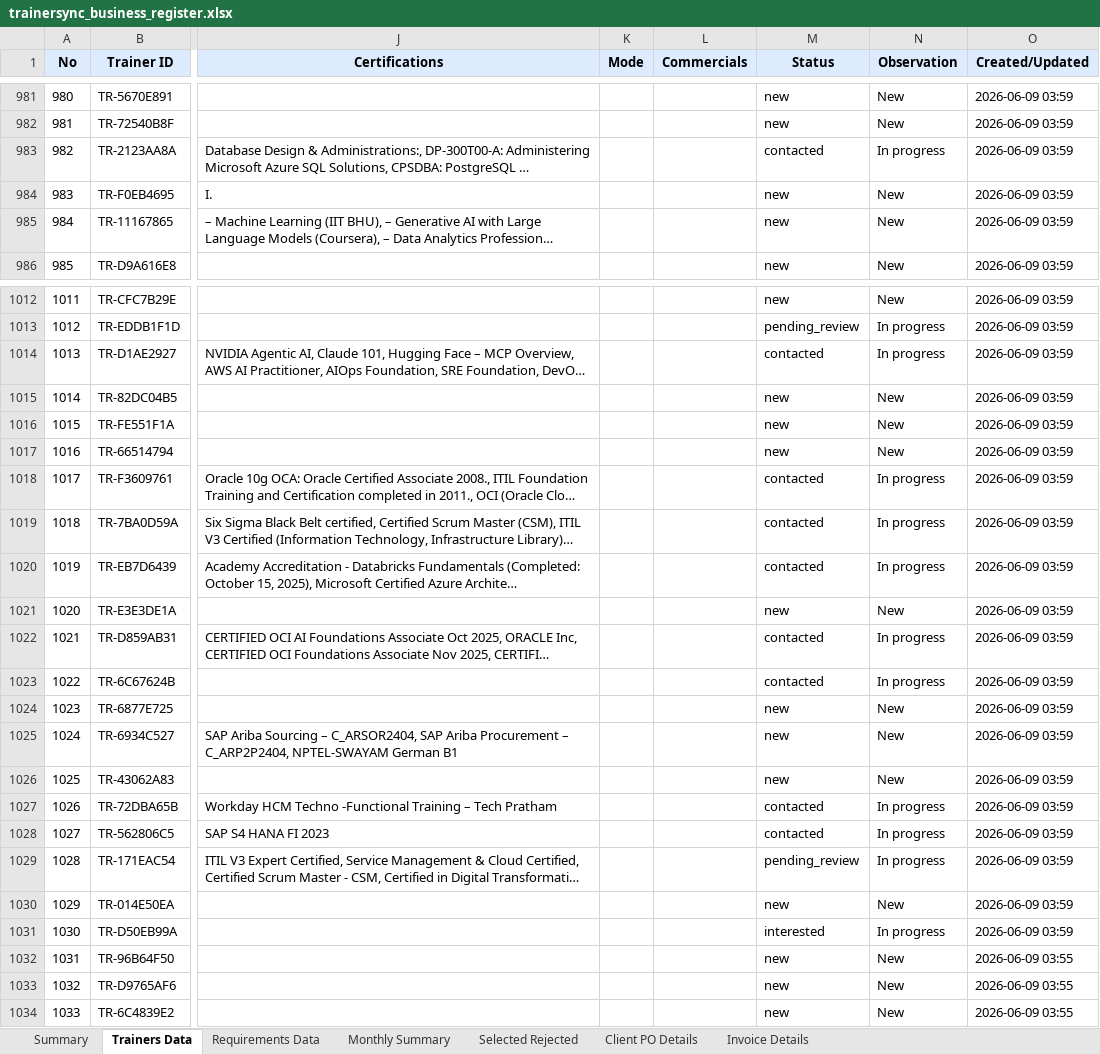
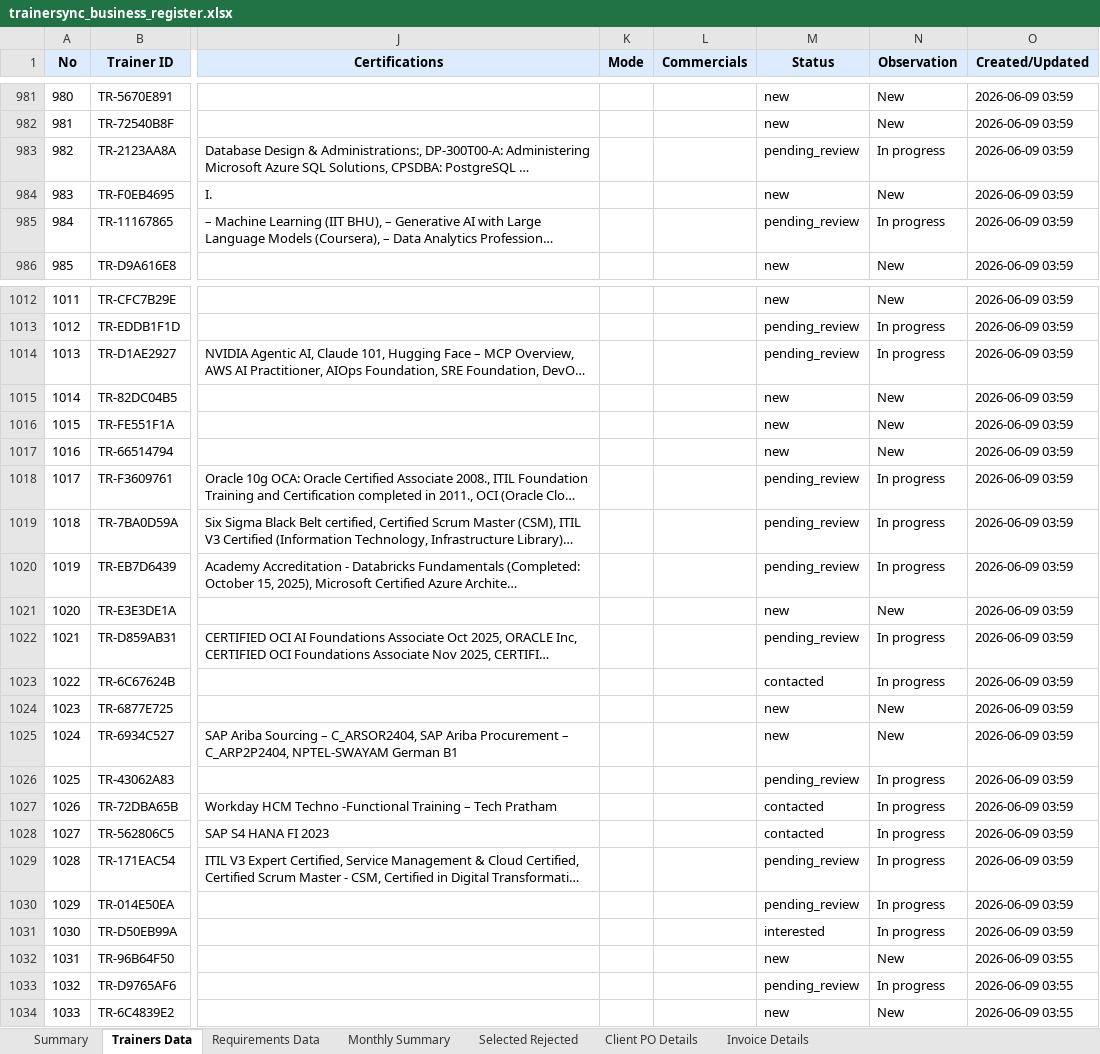
Before and after one commit to muttarasusujitha/mailautomation, an Excel workbook: trainer-platform-v8/backend/assets/trainersync_business_register.xlsx, sheet Trainers Data, drawn as a sheet; only a part is shown, gaps mark what is left out; long unchanged cells end in …; values as stored, in another font and other column widths than the file's, no borders; the diff covers the shown part only; the diff names each change by its address in the sheet, - before the commit and + after, or states it on an @@ line.

```diff
--- a/trainer-platform-v8/backend/assets/trainersync_business_register.xlsx (sheet Trainers Data)
+++ b/trainer-platform-v8/backend/assets/trainersync_business_register.xlsx (sheet Trainers Data)
-M983 (Status): contacted
+M983 (Status): pending_review
-M985 (Status): new
+M985 (Status): pending_review
-N985 (Observation): New
+N985 (Observation): In progress
-M1014 (Status): contacted
+M1014 (Status): pending_review
-M1018:M1020 (Status): contacted
+M1018:M1020 (Status): pending_review
-M1022 (Status): contacted
+M1022 (Status): pending_review
-M1026 (Status): new
+M1026 (Status): pending_review
-N1026 (Observation): New
+N1026 (Observation): In progress
-M1030 (Status): new
+M1030 (Status): pending_review
-N1030 (Observation): New
+N1030 (Observation): In progress
-M1033 (Status): new
+M1033 (Status): pending_review
-N1033 (Observation): New
+N1033 (Observation): In progress
```
Also changed, not shown: 17 edited cells elsewhere in this sheet, sheet Requirements Data, sheet Summary, sheet Monthly Summary, 11 other files.
